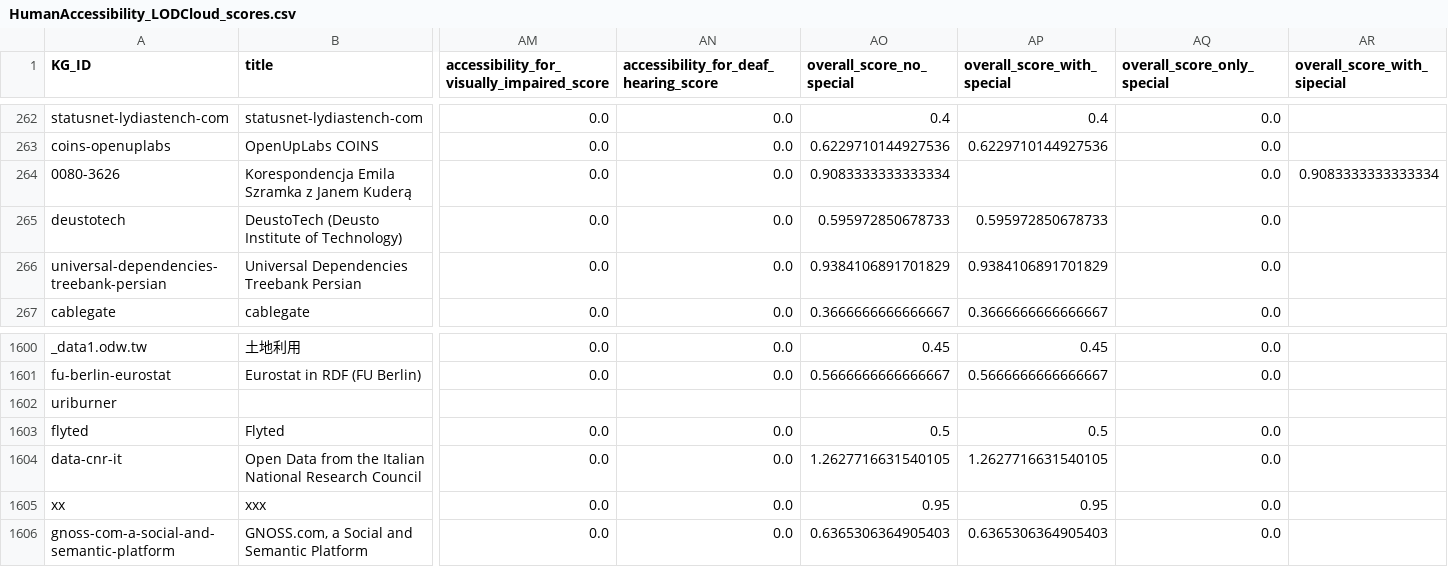
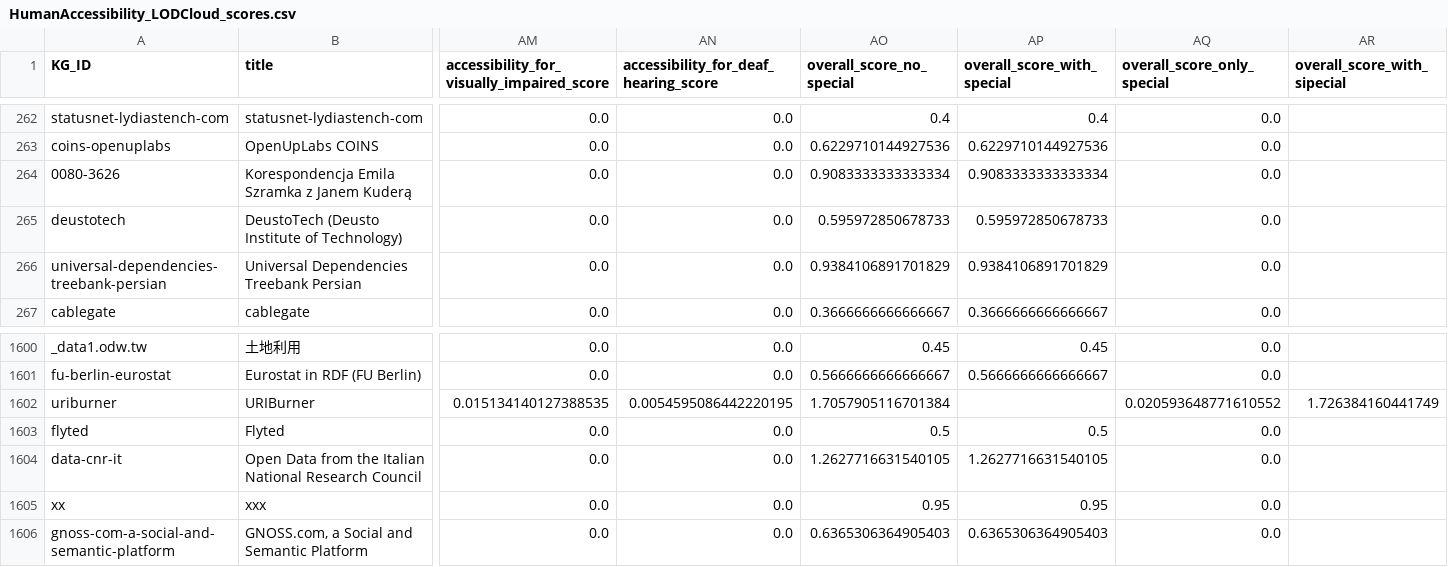
Before and after one commit to GabrieleT0/domain-LODcloud-builder, a CSV file: supplementary_material/raw_kgheartbeat_results/HumanAccessibility_LODCloud_scores.csv, drawn as a sheet; only a part is shown, gaps mark what is left out; removed rows and columns are numbered as before the commit, all else as after; rows hold the shown columns only; the diff names each change by its address in the sheet, - before the commit and + after, or states it on an @@ line.

Commit message:
updated results

```diff
--- a/supplementary_material/raw_kgheartbeat_results/HumanAccessibility_LODCloud_scores.csv
+++ b/supplementary_material/raw_kgheartbeat_results/HumanAccessibility_LODCloud_scores.csv
-AP264 (overall_score_with_special): (empty)
+AP264 (overall_score_with_special): 0.9083333333333334
-AR264 (overall_score_with_sipecial): 0.9083333333333334
+AR264 (overall_score_with_sipecial): (empty)
-row 1602: uriburner
+row 1602: uriburner | URIBurner | 0.015134140127388535 | 0.0054595086442220195 | 1.7057905116701384 |  | 0.020593648771610552 | 1.726384160441749
```
Also changed, not shown: 2 other files.
